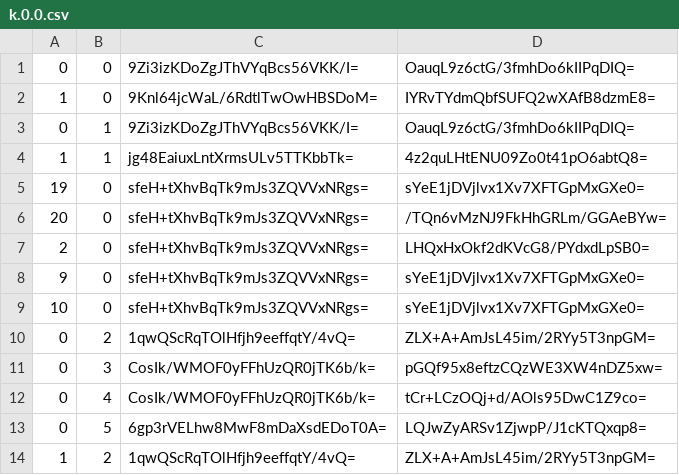
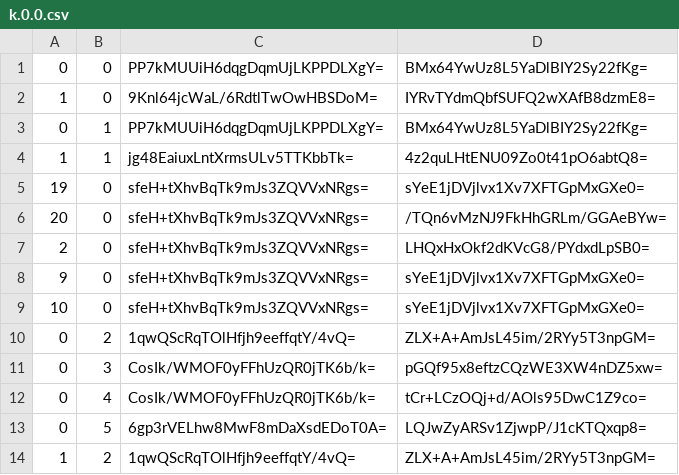
Before and after one commit to Sneezry/mcmapweb, a CSV file: tiles/zoom.-1/metadata/k.0.0.csv, drawn as a sheet.

```diff
--- a/tiles/zoom.-1/metadata/k.0.0.csv
+++ b/tiles/zoom.-1/metadata/k.0.0.csv
@@ -1,4 +1,4 @@
-0,0,9Zi3izKDoZgJThVYqBcs56VKK/I=,OauqL9z6ctG/3fmhDo6kIIPqDIQ=
+0,0,PP7kMUUiH6dqgDqmUjLKPPDLXgY=,BMx64YwUz8L5YaDlBIY2Sy22fKg=
 1,0,9Knl64jcWaL/6RdtlTwOwHBSDoM=,IYRvTYdmQbfSUFQ2wXAfB8dzmE8=
-0,1,9Zi3izKDoZgJThVYqBcs56VKK/I=,OauqL9z6ctG/3fmhDo6kIIPqDIQ=
+0,1,PP7kMUUiH6dqgDqmUjLKPPDLXgY=,BMx64YwUz8L5YaDlBIY2Sy22fKg=
 1,1,jg48EaiuxLntXrmsULv5TTKbbTk=,4z2quLHtENU09Zo0t41pO6abtQ8=
```
Also changed, not shown: tiles/zoom.-2/metadata/k.0.0.csv, tiles/zoom.-3/metadata/k.0.0.csv, 13 other files.
